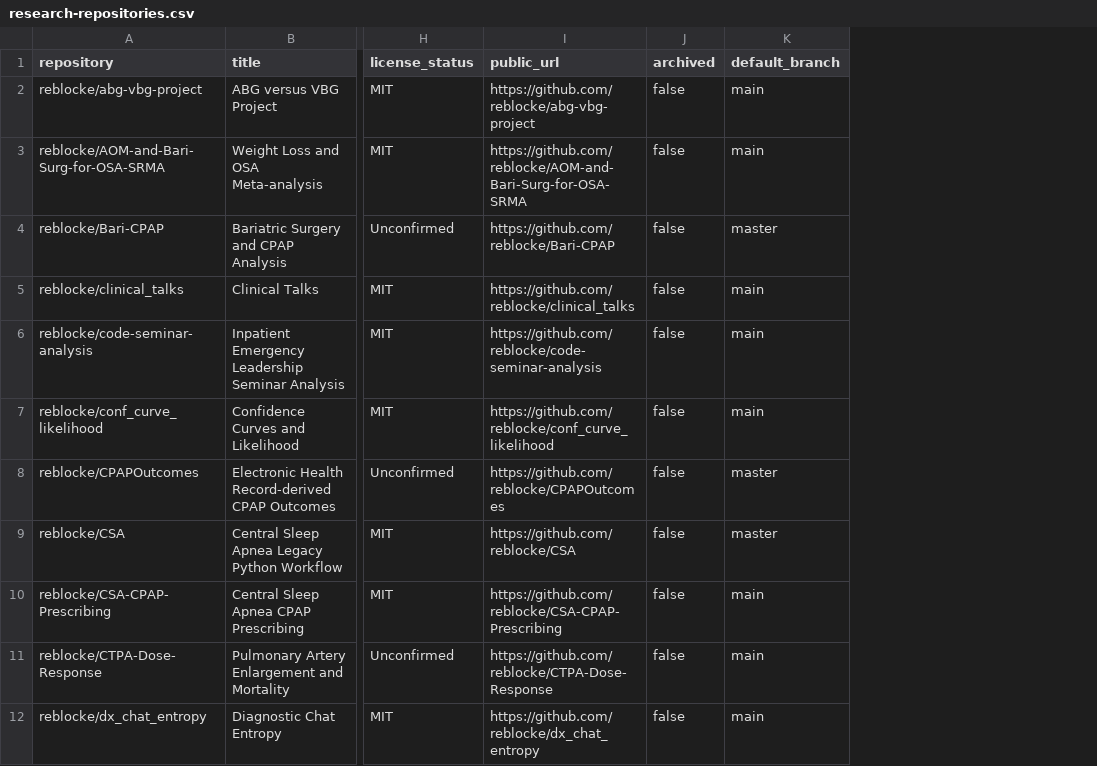
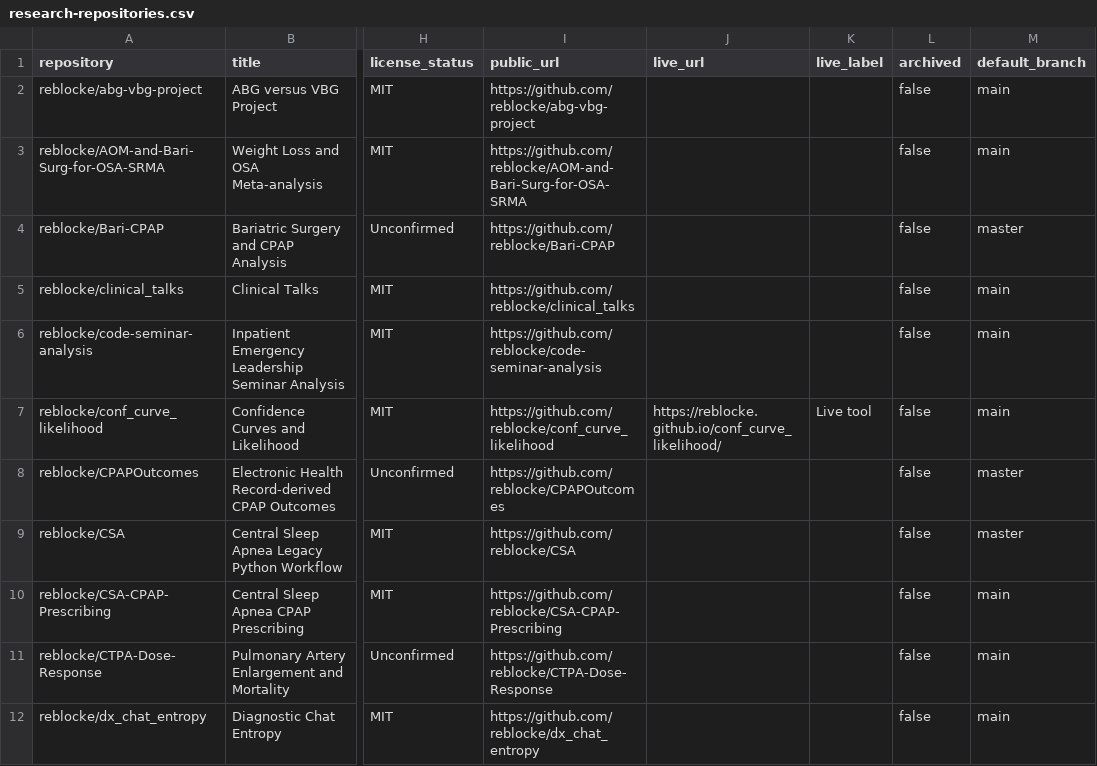
Before and after one commit to reblocke/reblocke.github.io, a CSV file: research-repositories.csv, drawn as a sheet; only a part is shown, gaps mark what is left out; the diff names each change by its address in the sheet, - before the commit and + after, or states it on an @@ line.

```diff
--- a/research-repositories.csv
+++ b/research-repositories.csv
+column J (live_url), row 7: https://reblocke.github.io/conf_curve_likelihood/
+column K (live_label), row 7: Live tool
```
Also changed, not shown: 56 other files.
